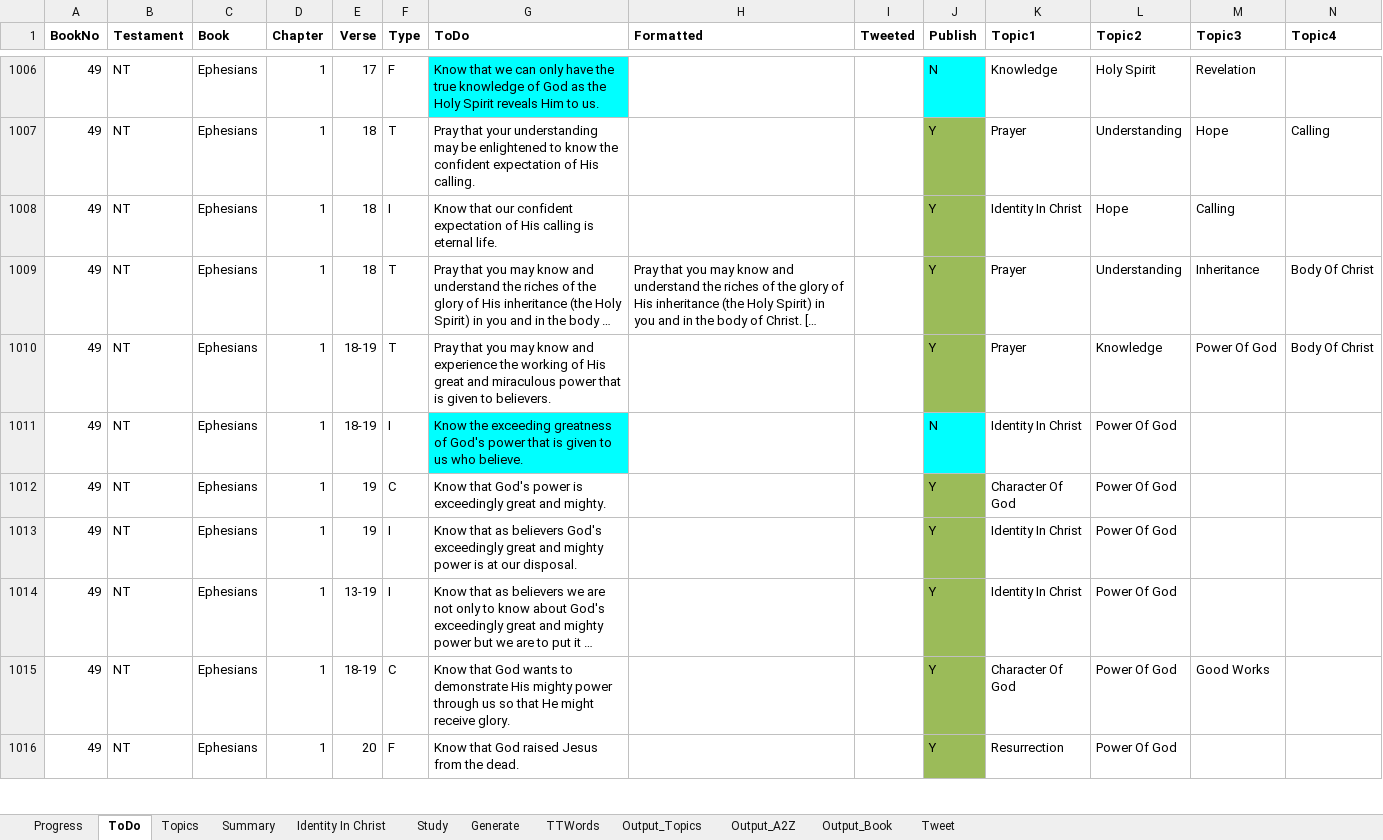
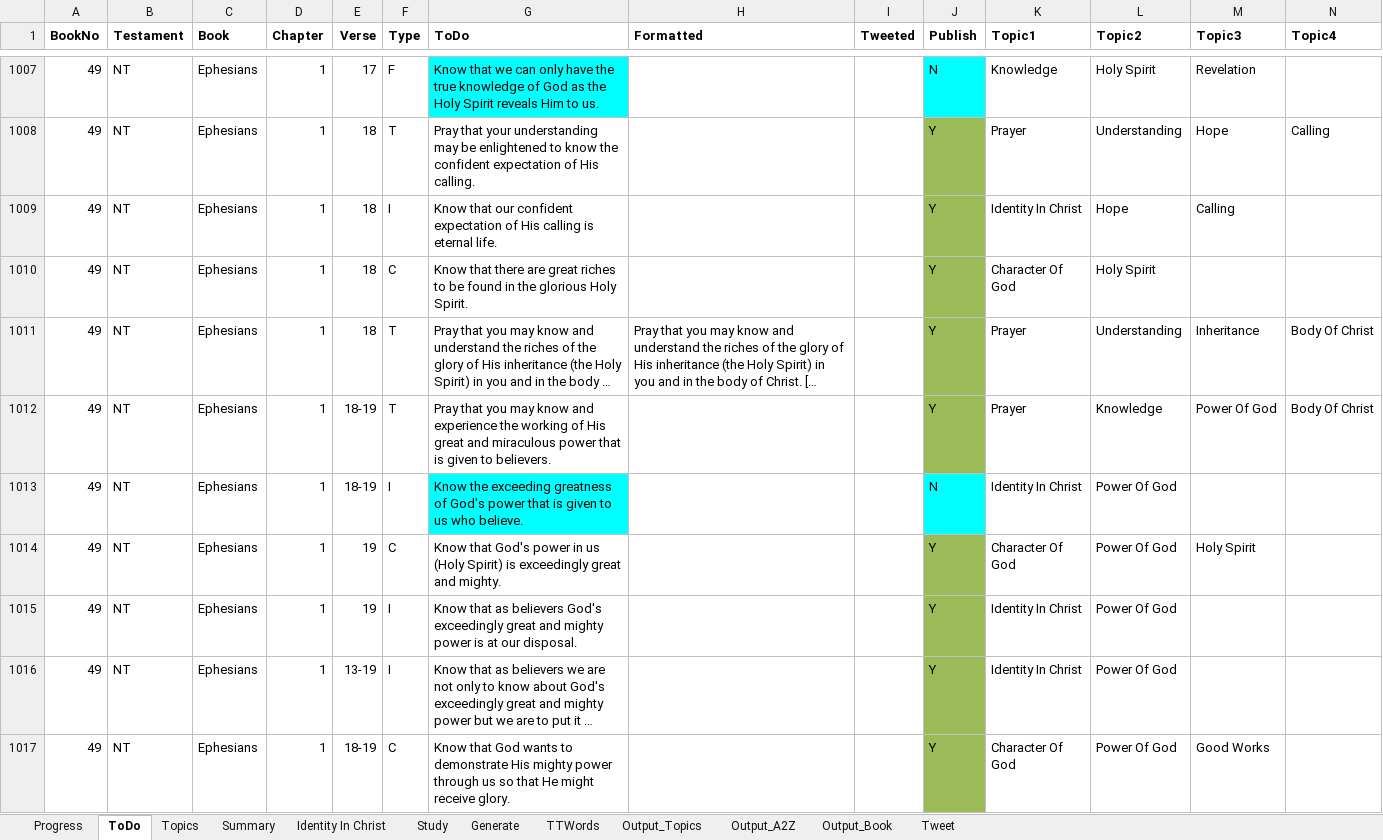
Before and after one commit to simptim1967/todobible, an Excel workbook: TodoBible.xlsm, sheet ToDo, drawn as a sheet; only a part is shown, gaps mark what is left out; the shorter side is filled out with more unchanged rows; long unchanged cells end in …; values as stored, in another font and other column widths than the file's, no borders; addresses are those after the commit; rows hold the shown columns only; the diff covers the shown part only; the diff names each change by its address in the sheet, - before the commit and + after, or states it on an @@ line.

Commit message:
Added summary to Ephesians 1 bible study

```diff
--- a/TodoBible.xlsm (sheet ToDo)
+++ b/TodoBible.xlsm (sheet ToDo)
+row 1010: 49 | NT | Ephesians | 1 | 18 | C | Know that there are great riches to be found in the glorious Holy Spirit. |  |  | Y | Character Of God | Holy Spirit
-G1014 (ToDo): …God's power is exceedingly…
+G1014 (ToDo): …God's power in us (Holy Spirit) is exceedingly…
-M1014 (Topic3): (empty)
+M1014 (Topic3): Holy Spirit
```
Also changed, not shown: 2 added rows, 1 moved row and 24 edited cells elsewhere in this sheet, sheet Output_Topics, sheet Output_Book, sheet Output_A2Z, sheet Topics, sheet Generate, 8 other files.
